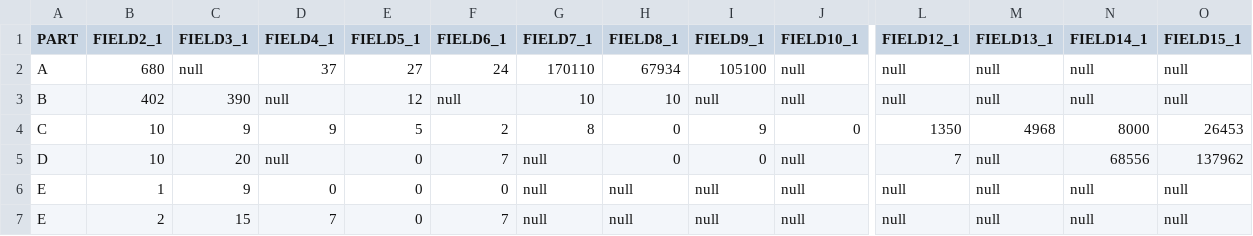
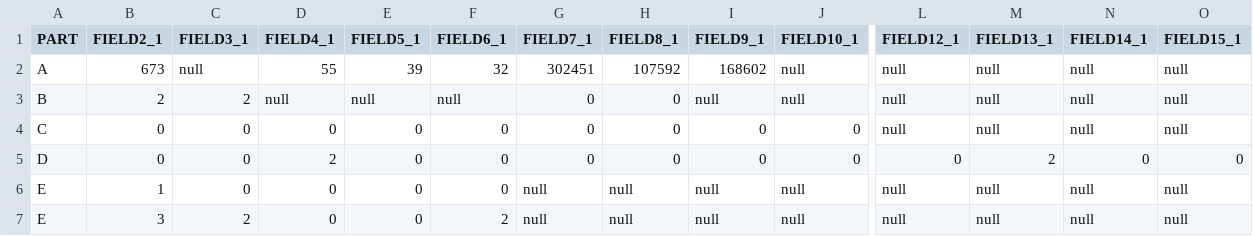
Before and after one commit to Ahmed-Khasawneh/iris-survey-queries, a CSV file: src/2020/studentfinancialaid/OutputFiles/SFA_v1_test_results.csv, drawn as a sheet; only a part is shown, gaps mark what is left out; removed rows and columns are numbered as before the commit, all else as after; rows hold the shown columns only; the diff covers the shown part only; the diff names each change by its address in the sheet, - before the commit and + after, or states it on an @@ line.

Commit message:
Update SFA_v1_test_results.csv

```diff
--- a/src/2020/studentfinancialaid/OutputFiles/SFA_v1_test_results.csv
+++ b/src/2020/studentfinancialaid/OutputFiles/SFA_v1_test_results.csv
-B2 (FIELD2_1): 680
+B2 (FIELD2_1): 673
-D2 (FIELD4_1): 37
+D2 (FIELD4_1): 55
-E2 (FIELD5_1): 27
+E2 (FIELD5_1): 39
-F2 (FIELD6_1): 24
+F2 (FIELD6_1): 32
-G2 (FIELD7_1): 170110
+G2 (FIELD7_1): 302451
-H2 (FIELD8_1): 67934
+H2 (FIELD8_1): 107592
-I2 (FIELD9_1): 105100
+I2 (FIELD9_1): 168602
-B3 (FIELD2_1): 402
+B3 (FIELD2_1): 2
-C3 (FIELD3_1): 390
+C3 (FIELD3_1): 2
-E3 (FIELD5_1): 12
+E3 (FIELD5_1): null
-G3 (FIELD7_1): 10
+G3 (FIELD7_1): 0
-H3 (FIELD8_1): 10
+H3 (FIELD8_1): 0
-row 4: C | 10 | 9 | 9 | 5 | 2 | 8 | 0 | 9 | 0 | 1350 | 4968 | 8000 | 26453
+row 4: C | 0 | 0 | 0 | 0 | 0 | 0 | 0 | 0 | 0 | null | null | null | null
-B5 (FIELD2_1): 10
+B5 (FIELD2_1): 0
-C5 (FIELD3_1): 20
+C5 (FIELD3_1): 0
-D5 (FIELD4_1): null
+D5 (FIELD4_1): 2
-F5 (FIELD6_1): 7
+F5 (FIELD6_1): 0
-G5 (FIELD7_1): null
+G5 (FIELD7_1): 0
-J5 (FIELD10_1): null
+J5 (FIELD10_1): 0
-L5 (FIELD12_1): 7
+L5 (FIELD12_1): 0
-M5 (FIELD13_1): null
+M5 (FIELD13_1): 2
-N5 (FIELD14_1): 68556
+N5 (FIELD14_1): 0
-O5 (FIELD15_1): 137962
+O5 (FIELD15_1): 0
-C6 (FIELD3_1): 9
+C6 (FIELD3_1): 0
-B7 (FIELD2_1): 2
+B7 (FIELD2_1): 3
-C7 (FIELD3_1): 15
+C7 (FIELD3_1): 2
-D7 (FIELD4_1): 7
+D7 (FIELD4_1): 0
-F7 (FIELD6_1): 7
+F7 (FIELD6_1): 2
```
Also changed, not shown: 5 added rows and 7 edited cells elsewhere in this file.
